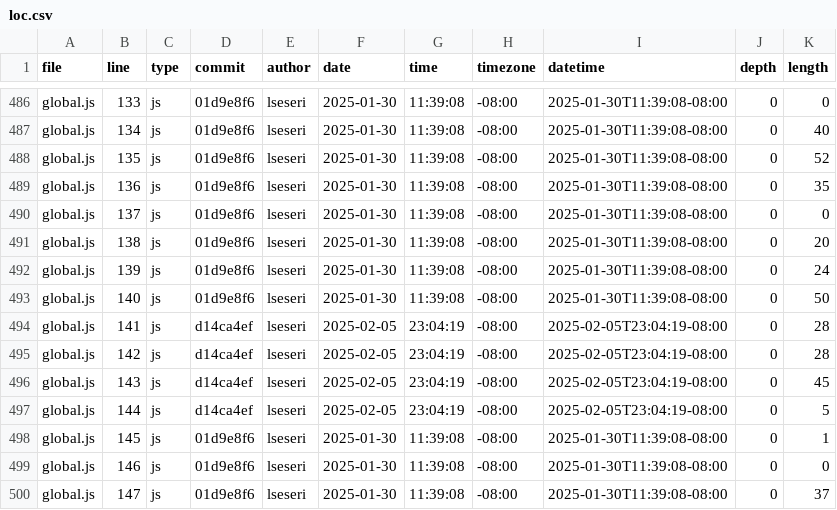
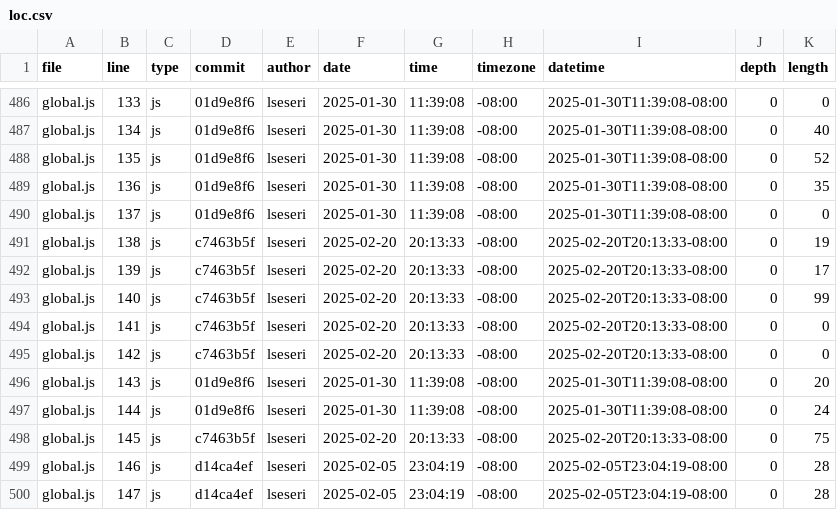
Before and after one commit to lseseri/portfolio, a CSV file: meta/loc.csv, drawn as a sheet; only a part is shown, gaps mark what is left out; the diff covers the shown part only.

```diff
--- a/meta/loc.csv
+++ b/meta/loc.csv
@@ -490,11 +490,11 @@ global.js,136,js,01d9e8f6,lseseri,2025-01-30,11:39:08,-08:00,2025-01-30T11:39:08
 global.js,137,js,01d9e8f6,lseseri,2025-01-30,11:39:08,-08:00,2025-01-30T11:39:08-08:00,0,0
-global.js,138,js,01d9e8f6,lseseri,2025-01-30,11:39:08,-08:00,2025-01-30T11:39:08-08:00,0,20
-global.js,139,js,01d9e8f6,lseseri,2025-01-30,11:39:08,-08:00,2025-01-30T11:39:08-08:00,0,24
-global.js,140,js,01d9e8f6,lseseri,2025-01-30,11:39:08,-08:00,2025-01-30T11:39:08-08:00,0,50
-global.js,141,js,d14ca4ef,lseseri,2025-02-05,23:04:19,-08:00,2025-02-05T23:04:19-08:00,0,28
-global.js,142,js,d14ca4ef,lseseri,2025-02-05,23:04:19,-08:00,2025-02-05T23:04:19-08:00,0,28
-global.js,143,js,d14ca4ef,lseseri,2025-02-05,23:04:19,-08:00,2025-02-05T23:04:19-08:00,0,45
-global.js,144,js,d14ca4ef,lseseri,2025-02-05,23:04:19,-08:00,2025-02-05T23:04:19-08:00,0,5
-global.js,145,js,01d9e8f6,lseseri,2025-01-30,11:39:08,-08:00,2025-01-30T11:39:08-08:00,0,1
-global.js,146,js,01d9e8f6,lseseri,2025-01-30,11:39:08,-08:00,2025-01-30T11:39:08-08:00,0,0
-global.js,147,js,01d9e8f6,lseseri,2025-01-30,11:39:08,-08:00,2025-01-30T11:39:08-08:00,0,37
+global.js,138,js,c7463b5f,lseseri,2025-02-20,20:13:33,-08:00,2025-02-20T20:13:33-08:00,0,19
+global.js,139,js,c7463b5f,lseseri,2025-02-20,20:13:33,-08:00,2025-02-20T20:13:33-08:00,0,17
+global.js,140,js,c7463b5f,lseseri,2025-02-20,20:13:33,-08:00,2025-02-20T20:13:33-08:00,0,99
+global.js,141,js,c7463b5f,lseseri,2025-02-20,20:13:33,-08:00,2025-02-20T20:13:33-08:00,0,0
+global.js,142,js,c7463b5f,lseseri,2025-02-20,20:13:33,-08:00,2025-02-20T20:13:33-08:00,0,0
+global.js,143,js,01d9e8f6,lseseri,2025-01-30,11:39:08,-08:00,2025-01-30T11:39:08-08:00,0,20
+global.js,144,js,01d9e8f6,lseseri,2025-01-30,11:39:08,-08:00,2025-01-30T11:39:08-08:00,0,24
+global.js,145,js,c7463b5f,lseseri,2025-02-20,20:13:33,-08:00,2025-02-20T20:13:33-08:00,0,75
+global.js,146,js,d14ca4ef,lseseri,2025-02-05,23:04:19,-08:00,2025-02-05T23:04:19-08:00,0,28
+global.js,147,js,d14ca4ef,lseseri,2025-02-05,23:04:19,-08:00,2025-02-05T23:04:19-08:00,0,28
```
Also changed, not shown: 6 added rows and 28 edited cells elsewhere in this file.
